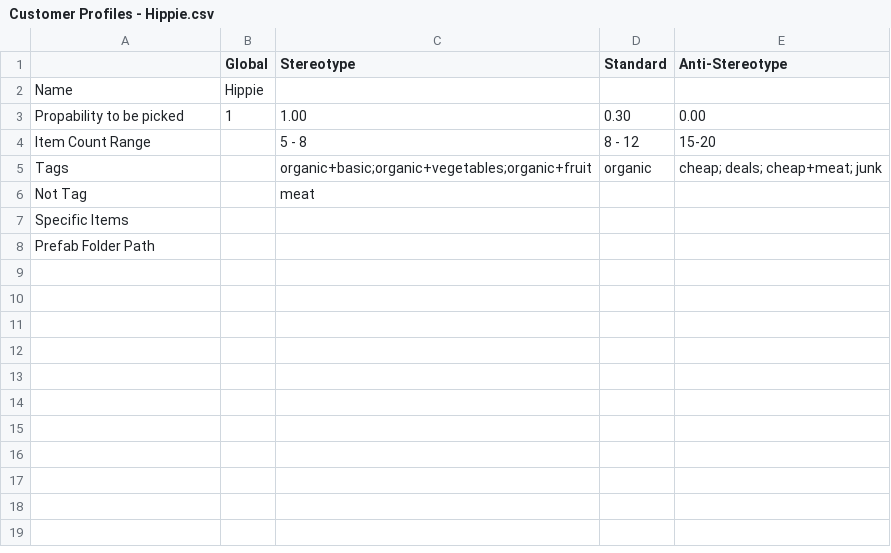
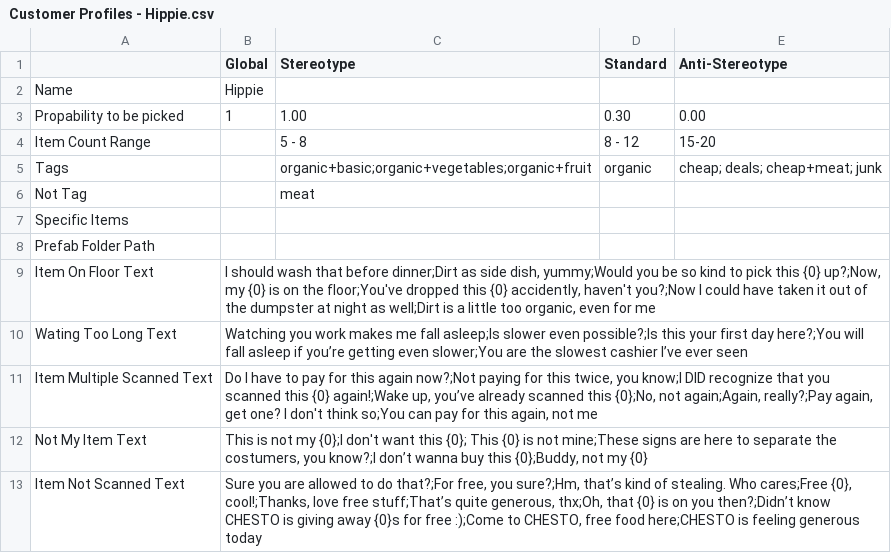
Before and after one commit to josefwho/Till, a CSV file: Assets/Resources/Spreadsheets/CustomerProfiles/Customer Profiles - Hippie.csv, drawn as a sheet; the diff names each change by its address in the sheet, - before the commit and + after, or states it on an @@ line.

Commit message:
edited spoken text of hippie costumer

```diff
--- a/Assets/Resources/Spreadsheets/CustomerProfiles/Customer Profiles - Hippie.csv
+++ b/Assets/Resources/Spreadsheets/CustomerProfiles/Customer Profiles - Hippie.csv
+row 9: Item On Floor Text | I should wash that before dinner;Dirt as side dish, yummy;Would you be so kind to pick this {0} up?;Now, my {0} is on the floor;You've dropped this {0} accidently, haven't you?;Now I could have taken it out of the dumpster at night as well;Dirt is a little too organic, even for me
+row 10: Wating Too Long Text | Watching you work makes me fall asleep;Is slower even possible?;Is this your first day here?;You will fall asleep if you’re getting even slower;You are the slowest cashier I’ve ever seen
+row 11: Item Multiple Scanned Text | Do I have to pay for this again now?;Not paying for this twice, you know;I DID recognize that you scanned this {0} again!;Wake up, you’ve already scanned this {0};No, not again;Again, really?;Pay again, get one? I don't think so;You can pay for this again, not me
+row 12: Not My Item Text | This is not my {0};I don't want this {0}; This {0} is not mine;These signs are here to separate the costumers, you know?;I don’t wanna buy this {0};Buddy, not my {0}
+row 13: Item Not Scanned Text | Sure you are allowed to do that?;For free, you sure?;Hm, that’s kind of stealing. Who cares;Free {0}, cool!;Thanks, love free stuff;That’s quite generous, thx;Oh, that {0} is on you then?;Didn’t know CHESTO is giving away {0}s for free :);Come to CHESTO, free food here;CHESTO is feeling generous today
```
Also changed, not shown: 1 other file.
